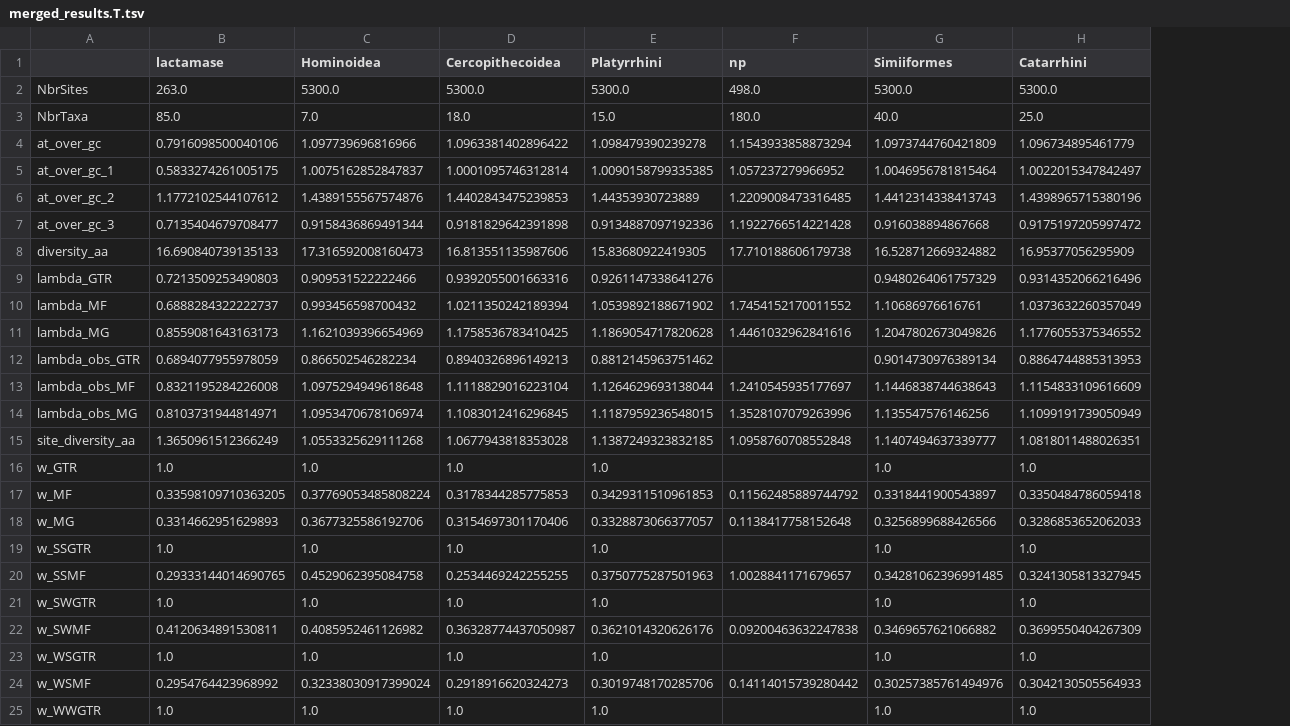
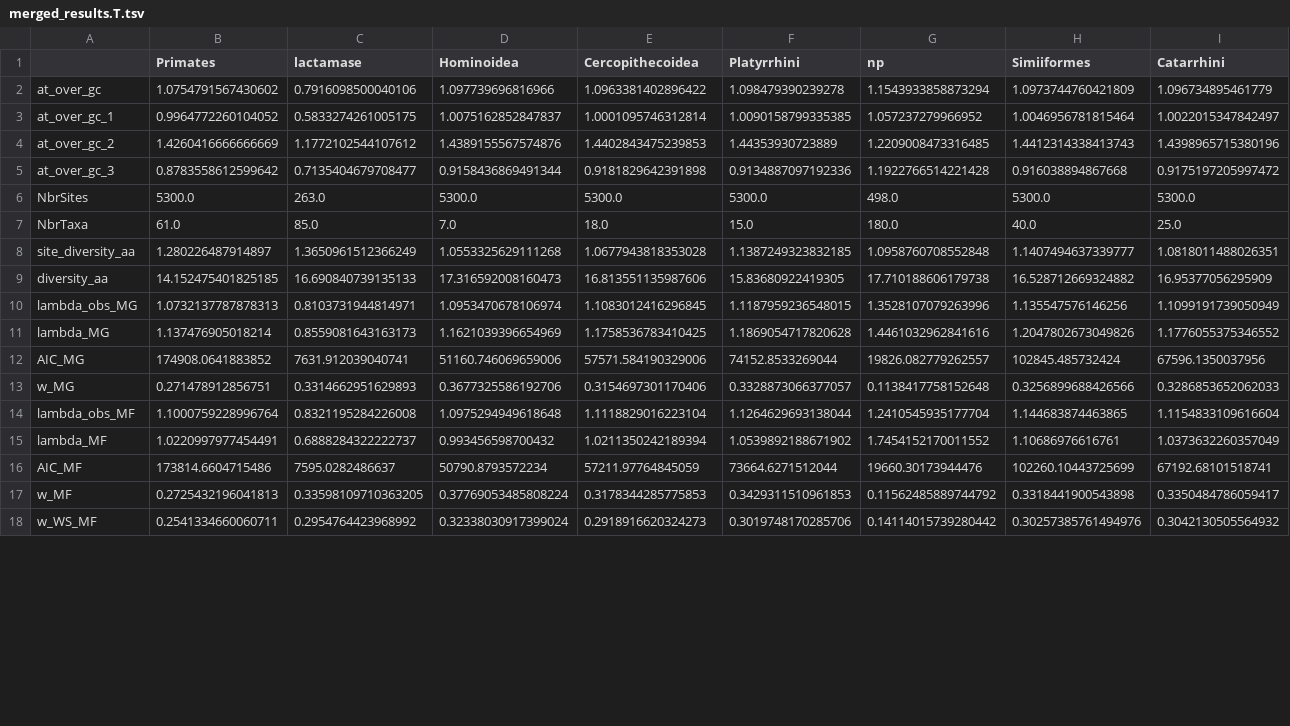
Before and after one commit to ThibaultLatrille/NucleotideBias, a TSV file: DataEmpirical/merged_results.T.tsv, drawn as a sheet; only a part is shown; removed rows and columns are numbered as before the commit, all else as after; the diff covers the shown part only; the diff names each change by its address in the sheet, - before the commit and + after, or states it on an @@ line.

Commit message:
Plot matrices for empirical analysis

```diff
--- a/DataEmpirical/merged_results.T.tsv
+++ b/DataEmpirical/merged_results.T.tsv
+column B (Primates), rows 2-5: 1.0754791567430602 | 0.9964772260104052 | 1.4260416666666669 | 0.8783558612599642; row 9: 14.152475401825185; row 15: 1.0220997977454491; rows 17-18: 0.2725432196041813 | 0.2541334660060711
@@ row 2 moved to row 6: NbrSites @@
@@ row 3 moved to row 7: NbrTaxa @@
@@ row 15 moved to row 8: site_diversity_aa @@
-row 9: lambda_GTR | 0.7213509253490803 | 0.909531522222466 | 0.9392055001663316 | 0.9261147338641276 |  | 0.9480264061757329 | 0.9314352066216496
@@ row 14 moved to row 10: lambda_obs_MG @@
+row 12: AIC_MG | 174908.0641883852 | 7631.912039040741 | 51160.746069659006 | 57571.584190329006 | 74152.8533269044 | 19826.082779262557 | 102845.485732424 | 67596.1350037956
@@ row 18 moved to row 13: w_MG @@
+row 14: lambda_obs_MF | 1.1000759228996764 | 0.8321195284226008 | 1.0975294949618648 | 1.1118829016223104 | 1.1264629693138044 | 1.2410545935177704 | 1.144683874463865 | 1.1154833109616604
-row 12: lambda_obs_GTR | 0.6894077955978059 | 0.866502546282234 | 0.8940326896149213 | 0.8812145963751462 |  | 0.9014730976389134 | 0.8864744885313953
-row 13: lambda_obs_MF | 0.8321195284226008 | 1.0975294949618648 | 1.1118829016223104 | 1.1264629693138044 | 1.2410545935177697 | 1.1446838744638643 | 1.1154833109616609
-row 16: w_GTR | 1.0 | 1.0 | 1.0 | 1.0 |  | 1.0 | 1.0
+row 16: AIC_MF | 173814.6604715486 | 7595.0282486637 | 50790.8793572234 | 57211.97764845059 | 73664.6271512044 | 19660.30173944476 | 102260.10443725699 | 67192.68101518741
-H17 (Simiiformes): 0.3318441900543897
+H17 (Simiiformes): 0.3318441900543898
-I17 (Catarrhini): 0.3350484786059418
+I17 (Catarrhini): 0.3350484786059417
-row 19: w_SSGTR | 1.0 | 1.0 | 1.0 | 1.0 |  | 1.0 | 1.0
-row 20: w_SSMF | 0.29333144014690765 | 0.4529062395084758 | 0.2534469242255255 | 0.3750775287501963 | 1.0028841171679657 | 0.34281062396991485 | 0.3241305813327945
-row 21: w_SWGTR | 1.0 | 1.0 | 1.0 | 1.0 |  | 1.0 | 1.0
-row 22: w_SWMF | 0.4120634891530811 | 0.4085952461126982 | 0.36328774437050987 | 0.3621014320626176 | 0.09200463632247838 | 0.3469657621066882 | 0.3699550404267309
-row 23: w_WSGTR | 1.0 | 1.0 | 1.0 | 1.0 |  | 1.0 | 1.0
-A18: w_WSMF
+A18: w_WS_MF
-I18 (Catarrhini): 0.3042130505564933
+I18 (Catarrhini): 0.3042130505564932
-row 25: w_WWGTR | 1.0 | 1.0 | 1.0 | 1.0 |  | 1.0 | 1.0
```
Also changed, not shown: 5 added rows and 3 edited cells elsewhere in this file, DataEmpirical/Hominoidea/results.tsv, DataEmpirical/Platyrrhini/results.tsv, 23 other files.
